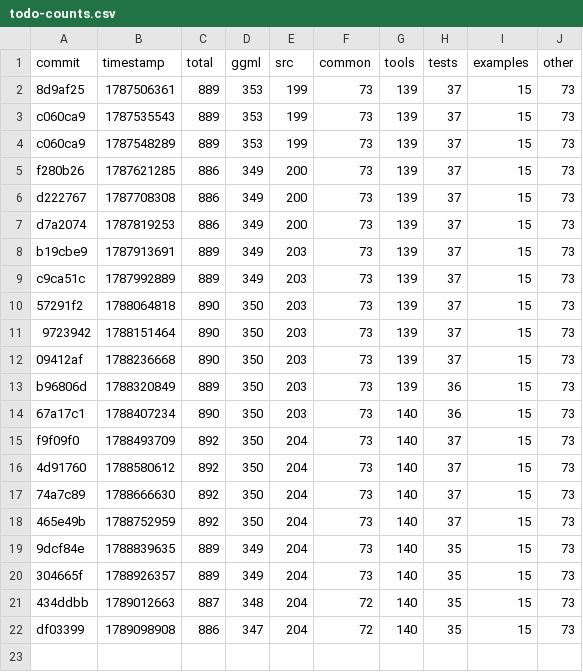
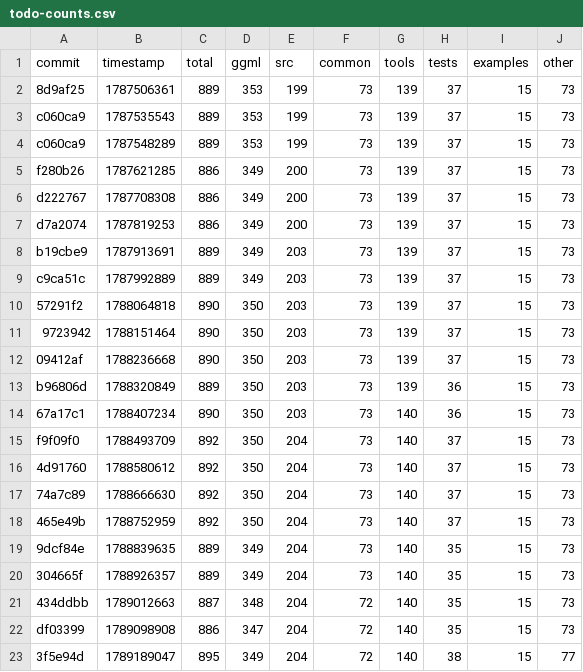
Before and after one commit to ggml-org/llama.cpp-dev, a CSV file: todo-counts.csv, drawn as a sheet; the diff names each change by its address in the sheet, - before the commit and + after, or states it on an @@ line.

```diff
--- a/todo-counts.csv
+++ b/todo-counts.csv
+row 23: 3f5e94d | 1789189047 | 895 | 349 | 204 | 72 | 140 | 38 | 15 | 77
```
Also changed, not shown: 2 other files.
